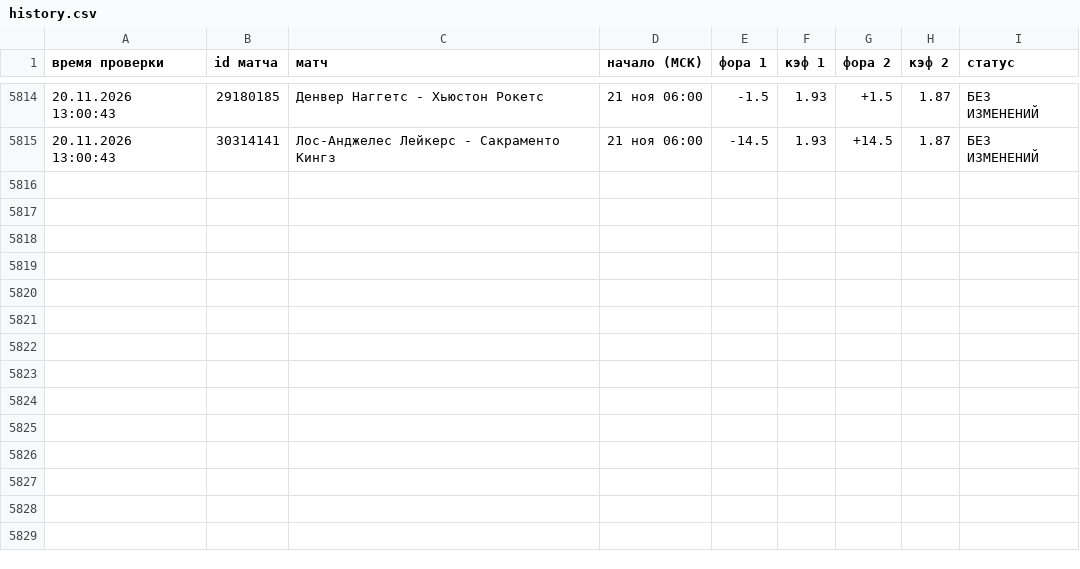
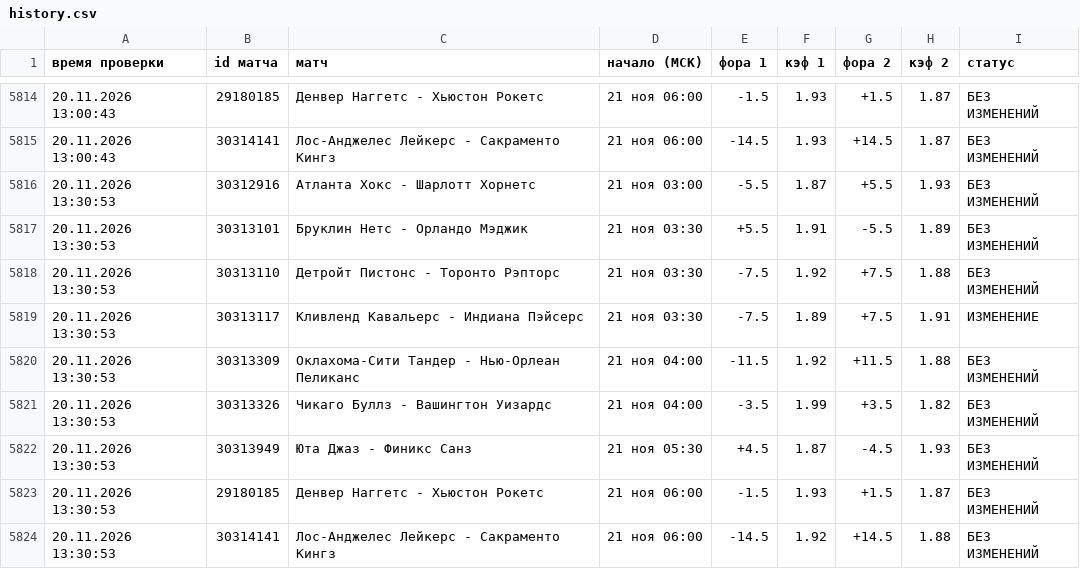
Before and after one commit to vdgreenstore-cloud/nba-fora-monitor, a CSV file: data/history.csv, drawn as a sheet; only a part is shown, gaps mark what is left out.

```diff
--- a/data/history.csv
+++ b/data/history.csv
@@ -5815 +5815,10 @@
 20.11.2026 13:00:43;30314141;Лос-Анджелес Лейкерс - Сакраменто Кингз;21 ноя 06:00;-14.5;1.93;+14.5;1.87;БЕЗ ИЗМЕНЕНИЙ
+20.11.2026 13:30:53;30312916;Атланта Хокс - Шарлотт Хорнетс;21 ноя 03:00;-5.5;1.87;+5.5;1.93;БЕЗ ИЗМЕНЕНИЙ
+20.11.2026 13:30:53;30313101;Бруклин Нетс - Орландо Мэджик;21 ноя 03:30;+5.5;1.91;-5.5;1.89;БЕЗ ИЗМЕНЕНИЙ
+20.11.2026 13:30:53;30313110;Детройт Пистонс - Торонто Рэпторс;21 ноя 03:30;-7.5;1.92;+7.5;1.88;БЕЗ ИЗМЕНЕНИЙ
+20.11.2026 13:30:53;30313117;Кливленд Кавальерс - Индиана Пэйсерс;21 ноя 03:30;-7.5;1.89;+7.5;1.91;ИЗМЕНЕНИЕ
+20.11.2026 13:30:53;30313309;Оклахома-Сити Тандер - Нью-Орлеан Пеликанс;21 ноя 04:00;-11.5;1.92;+11.5;1.88;БЕЗ ИЗМЕНЕНИЙ
+20.11.2026 13:30:53;30313326;Чикаго Буллз - Вашингтон Уизардс;21 ноя 04:00;-3.5;1.99;+3.5;1.82;БЕЗ ИЗМЕНЕНИЙ
+20.11.2026 13:30:53;30313949;Юта Джаз - Финикс Санз;21 ноя 05:30;+4.5;1.87;-4.5;1.93;БЕЗ ИЗМЕНЕНИЙ
+20.11.2026 13:30:53;29180185;Денвер Наггетс - Хьюстон Рокетс;21 ноя 06:00;-1.5;1.93;+1.5;1.87;БЕЗ ИЗМЕНЕНИЙ
+20.11.2026 13:30:53;30314141;Лос-Анджелес Лейкерс - Сакраменто Кингз;21 ноя 06:00;-14.5;1.92;+14.5;1.88;БЕЗ ИЗМЕНЕНИЙ
```
Also changed, not shown: 38 other files.
